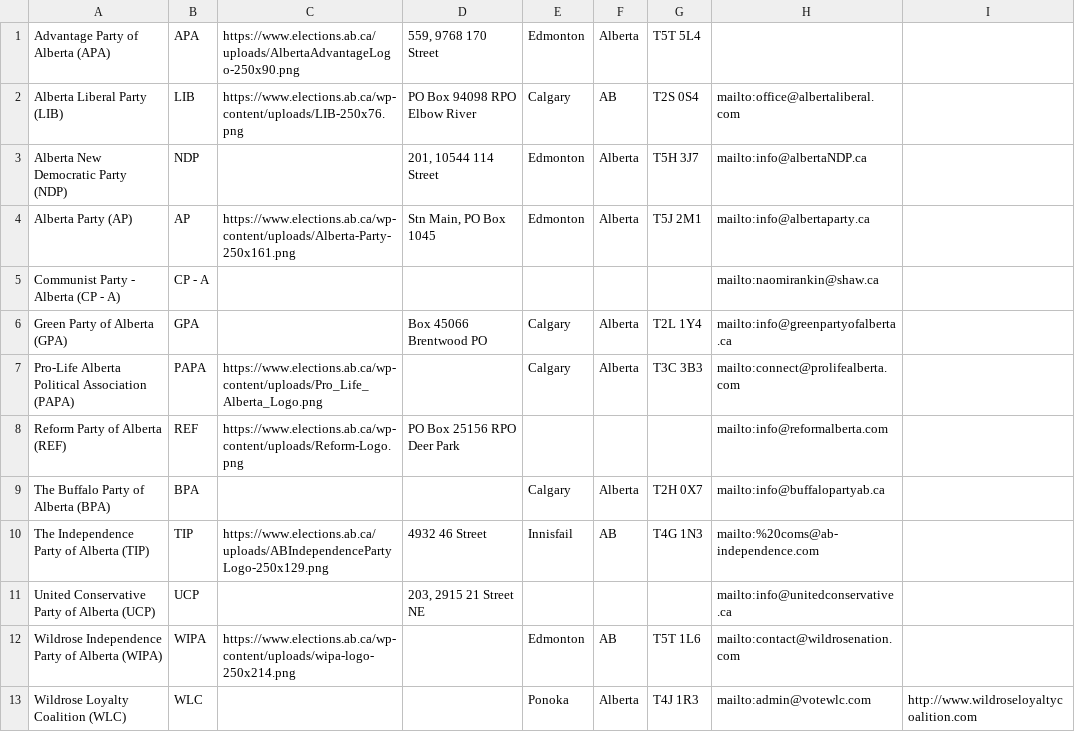
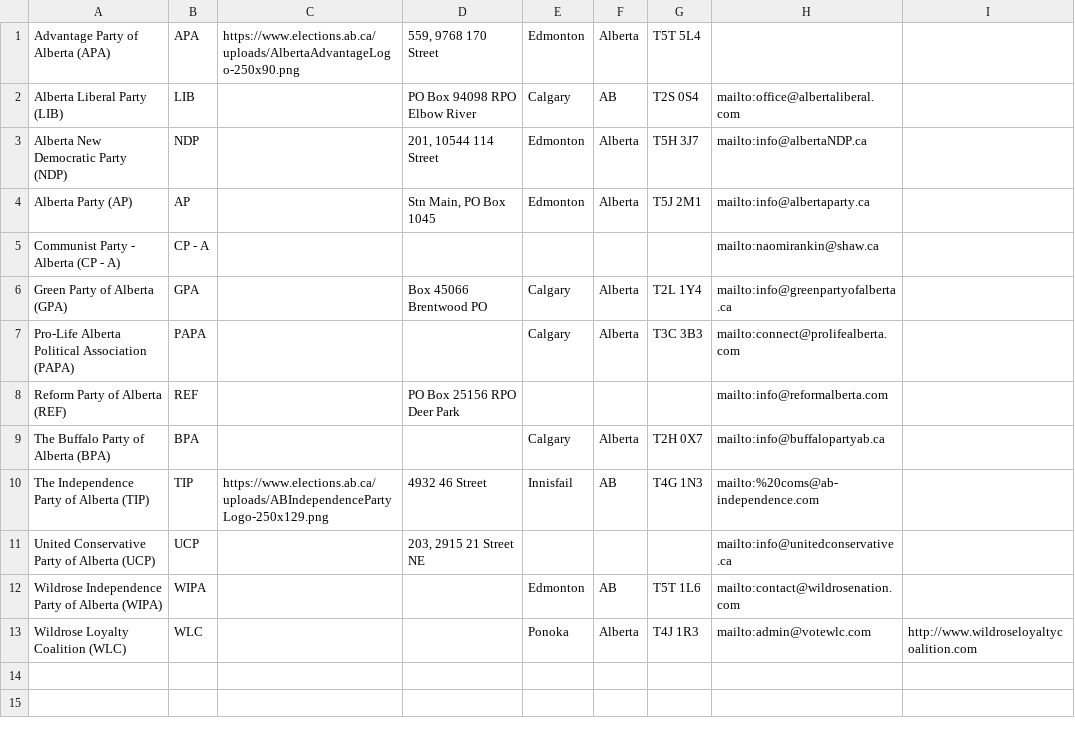
Before and after one commit to mcbeanit/Alberta, a CSV file: ab_parties.csv, drawn as a sheet.

Commit message:
first try at the excel import/export.

```diff
--- a/ab_parties.csv
+++ b/ab_parties.csv
@@ -1,9 +1,9 @@
 Advantage Party of Alberta (APA)	APA	https://www.elections.ab.ca/uploads/AlbertaAdvantageLogo-250x90.png	559, 9768 170 Street	Edmonton	Alberta	T5T 5L4		
-Alberta Liberal Party (LIB)	LIB	https://www.elections.ab.ca/wp-content/uploads/LIB-250x76.png	PO Box 94098 RPO Elbow River	Calgary	AB	T2S 0S4	mailto:office@albertaliberal.com	
+Alberta Liberal Party (LIB)	LIB		PO Box 94098 RPO Elbow River	Calgary	AB	T2S 0S4	mailto:office@albertaliberal.com	
 Alberta New Democratic Party (NDP)	NDP		201, 10544 114 Street	Edmonton	Alberta	T5H 3J7	mailto:info@albertaNDP.ca	
-Alberta Party (AP)	AP	https://www.elections.ab.ca/wp-content/uploads/Alberta-Party-250x161.png	Stn Main, PO Box 1045	Edmonton	Alberta	T5J 2M1	mailto:info@albertaparty.ca	
+Alberta Party (AP)	AP		Stn Main, PO Box 1045	Edmonton	Alberta	T5J 2M1	mailto:info@albertaparty.ca	
 Communist Party - Alberta (CP - A)	CP - A						mailto:naomirankin@shaw.ca	
 Green Party of Alberta (GPA)	GPA		Box 45066 Brentwood PO	Calgary	Alberta	T2L 1Y4	mailto:info@greenpartyofalberta.ca	
-Pro-Life Alberta Political Association (PAPA)	PAPA	https://www.elections.ab.ca/wp-content/uploads/Pro_Life_Alberta_Logo.png		Calgary	Alberta	T3C 3B3	mailto:connect@prolifealberta.com	
-Reform Party of Alberta (REF)	REF	https://www.elections.ab.ca/wp-content/uploads/Reform-Logo.png	PO Box 25156 RPO Deer Park				mailto:info@reformalberta.com	
+Pro-Life Alberta Political Association (PAPA)	PAPA			Calgary	Alberta	T3C 3B3	mailto:connect@prolifealberta.com	
+Reform Party of Alberta (REF)	REF		PO Box 25156 RPO Deer Park				mailto:info@reformalberta.com	
 The Buffalo Party of Alberta (BPA)	BPA			Calgary	Alberta	T2H 0X7	mailto:info@buffalopartyab.ca	
@@ -11,3 +11,3 @@ The Independence Party of Alberta (TIP)	TIP	https://www.elections.ab.ca/uploads/
 United Conservative Party of Alberta (UCP)	UCP		203, 2915 21 Street NE				mailto:info@unitedconservative.ca	
-Wildrose Independence Party of Alberta (WIPA)	WIPA	https://www.elections.ab.ca/wp-content/uploads/wipa-logo-250x214.png		Edmonton	AB	T5T 1L6	mailto:contact@wildrosenation.com	
+Wildrose Independence Party of Alberta (WIPA)	WIPA			Edmonton	AB	T5T 1L6	mailto:contact@wildrosenation.com	
 Wildrose Loyalty Coalition (WLC)	WLC			Ponoka	Alberta	T4J 1R3	mailto:admin@votewlc.com	http://www.wildroseloyaltycoalition.com
```
Also changed, not shown: official_candidates.csv, 3 other files.
